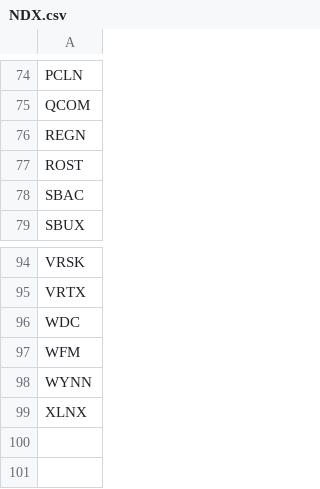
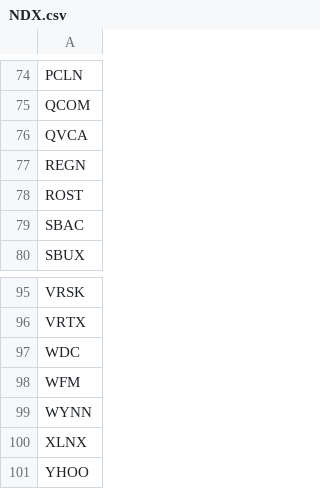
Before and after one commit to jerryvig/empresas-datos, a CSV file: NDX.csv, drawn as a sheet; only a part is shown, gaps mark what is left out; the diff covers the shown part only.

```diff
--- a/NDX.csv
+++ b/NDX.csv
@@ -75,2 +75,3 @@ PCLN
 QCOM
+QVCA
 REGN
@@ -99 +100,2 @@ WYNN
 XLNX
+YHOO
```
Also changed, not shown: 4 added rows, 4 removed rows and 1 edited cell elsewhere in this file, 1 other file.
